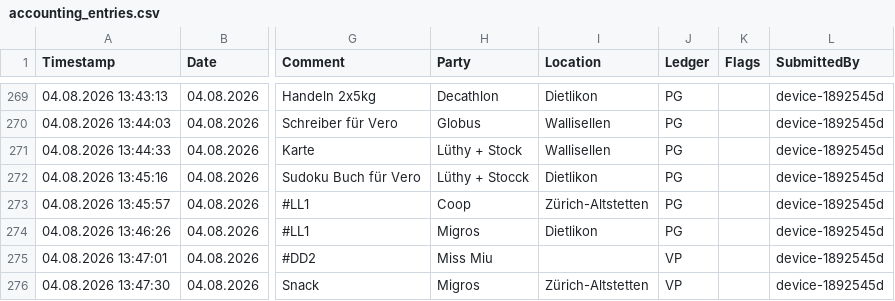
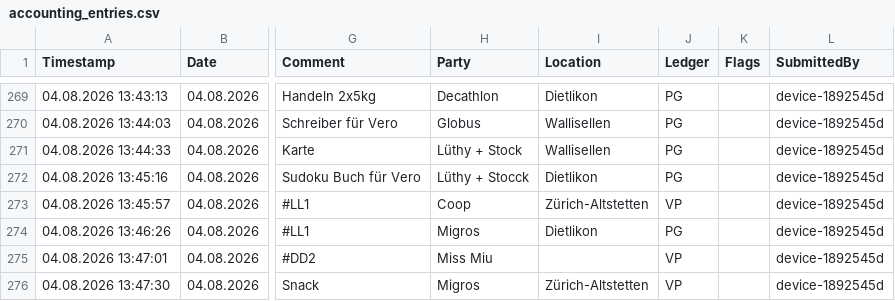
Before and after one commit to Munotstadt/accountingdatacollector, a CSV file: accounting_entries.csv, drawn as a sheet; only a part is shown, gaps mark what is left out; the diff names each change by its address in the sheet, - before the commit and + after, or states it on an @@ line.

Commit message:
Edit 1 ledger entry via Raw Editor

```diff
--- a/accounting_entries.csv
+++ b/accounting_entries.csv
-J273 (Ledger): PG
+J273 (Ledger): VP
```
